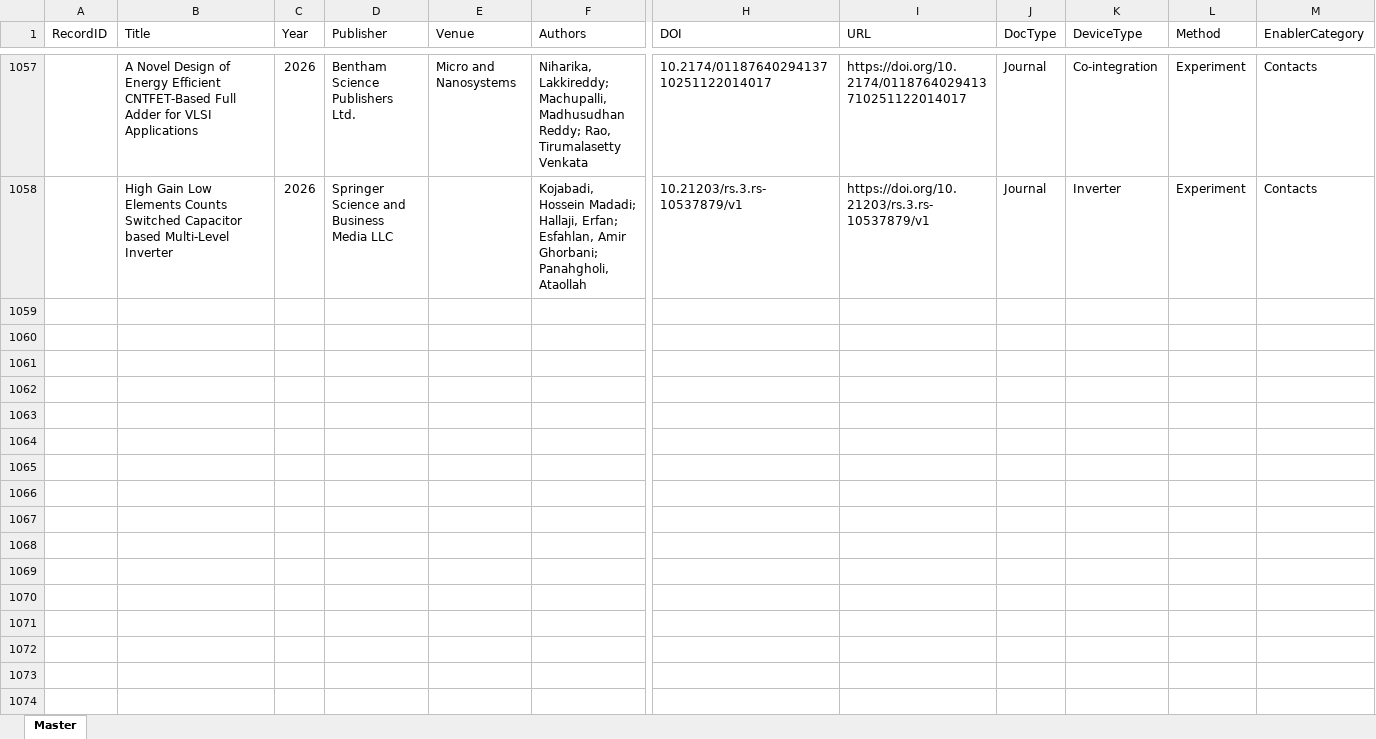
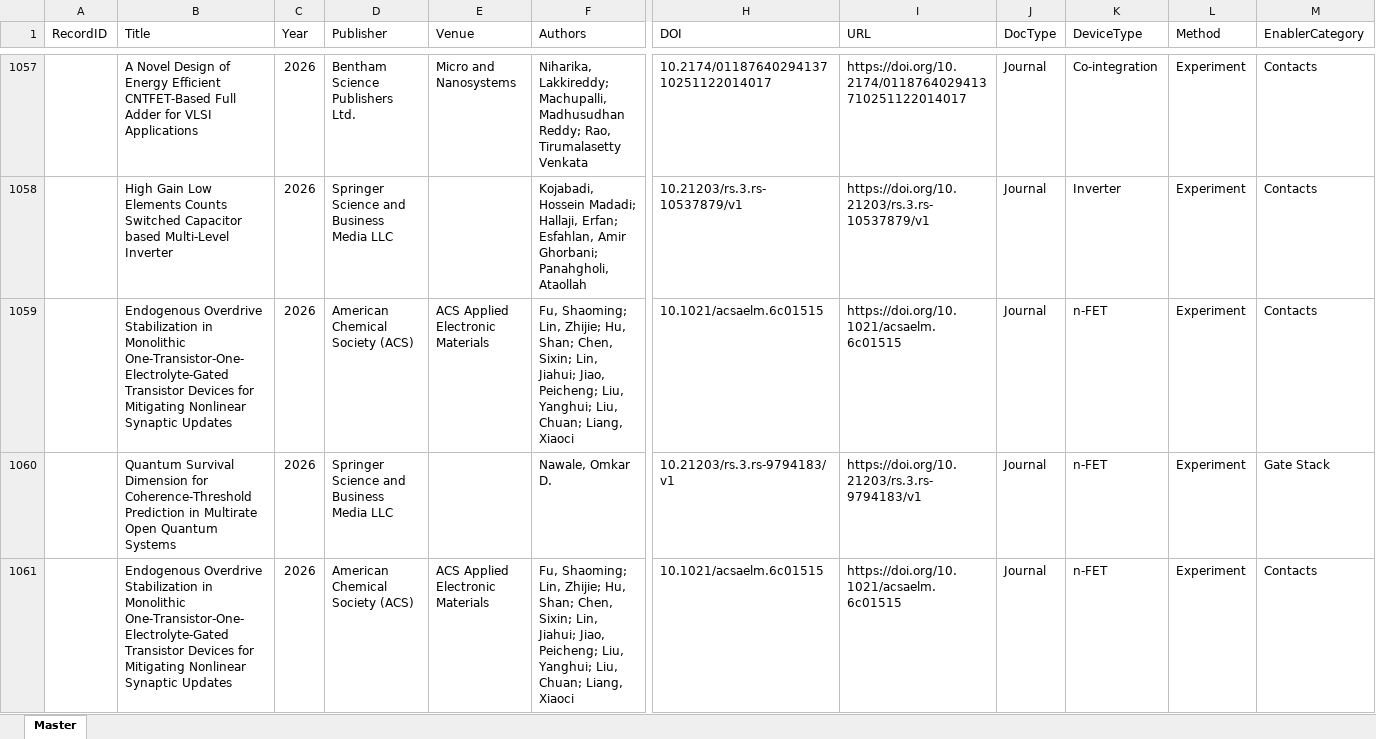
Before and after one commit to kainlulow/IKD_GaN_CMOS, an Excel workbook: 01_literature/IKD_Literature_Master.xlsx, sheet Master, drawn as a sheet; only a part is shown, gaps mark what is left out; values as stored, in another font and other column widths than the file's, no borders; rows hold the shown columns only; the diff names each change by its address in the sheet, - before the commit and + after, or states it on an @@ line.

```diff
--- a/01_literature/IKD_Literature_Master.xlsx (sheet Master)
+++ b/01_literature/IKD_Literature_Master.xlsx (sheet Master)
+row 1059:  | Endogenous Overdrive Stabilization in Monolithic One-Transistor-One-Electrolyte-Gated Transistor Devices for Mitigating Nonlinear Synaptic Updates | 2026 | American Chemical Society (ACS) | ACS Applied Electronic Materials | Fu, Shaoming; Lin, Zhijie; Hu, Shan; Chen, Sixin; Lin, Jiahui; Jiao, Peicheng; Liu, Yanghui; Liu, Chuan; Liang, Xiaoci | 10.1021/acsaelm.6c01515 | https://doi.org/10.1021/acsaelm.6c01515 | Journal | n-FET | Experiment | Contacts
+row 1060:  | Quantum Survival Dimension for Coherence-Threshold Prediction in Multirate Open Quantum Systems | 2026 | Springer Science and Business Media LLC |  | Nawale, Omkar D. | 10.21203/rs.3.rs-9794183/v1 | https://doi.org/10.21203/rs.3.rs-9794183/v1 | Journal | n-FET | Experiment | Gate Stack
+row 1061:  | Endogenous Overdrive Stabilization in Monolithic One-Transistor-One-Electrolyte-Gated Transistor Devices for Mitigating Nonlinear Synaptic Updates | 2026 | American Chemical Society (ACS) | ACS Applied Electronic Materials | Fu, Shaoming; Lin, Zhijie; Hu, Shan; Chen, Sixin; Lin, Jiahui; Jiao, Peicheng; Liu, Yanghui; Liu, Chuan; Liang, Xiaoci | 10.1021/acsaelm.6c01515 | https://doi.org/10.1021/acsaelm.6c01515 | Journal | n-FET | Experiment | Contacts
```
Also changed, not shown: 3 other files.
